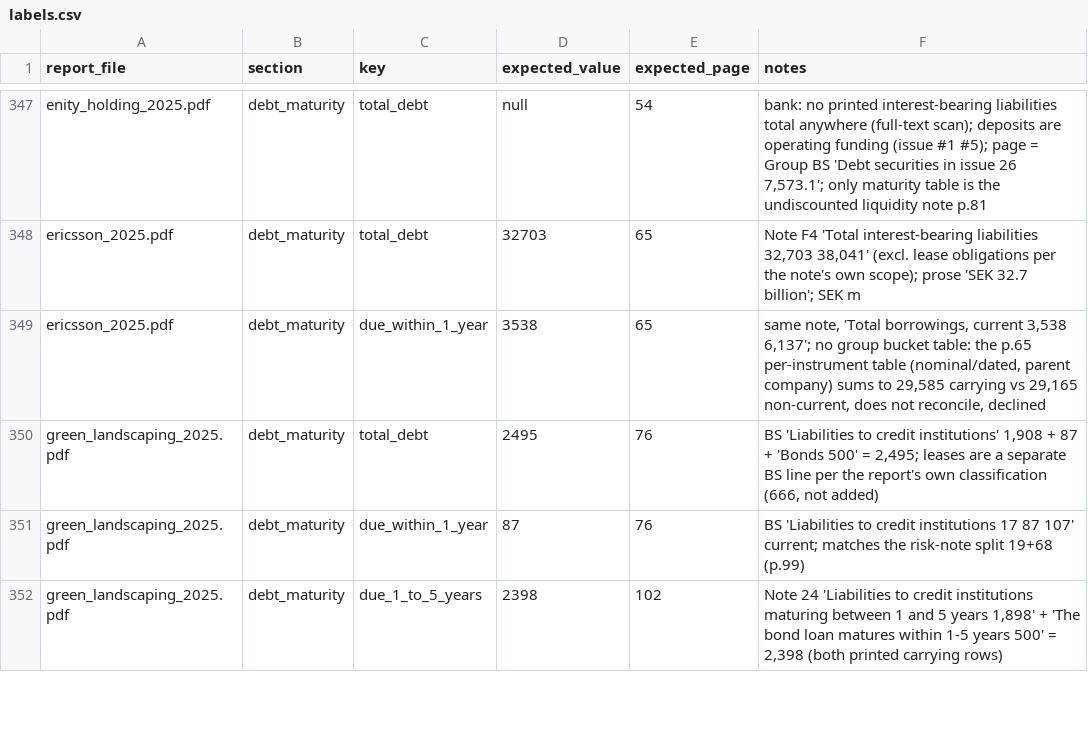
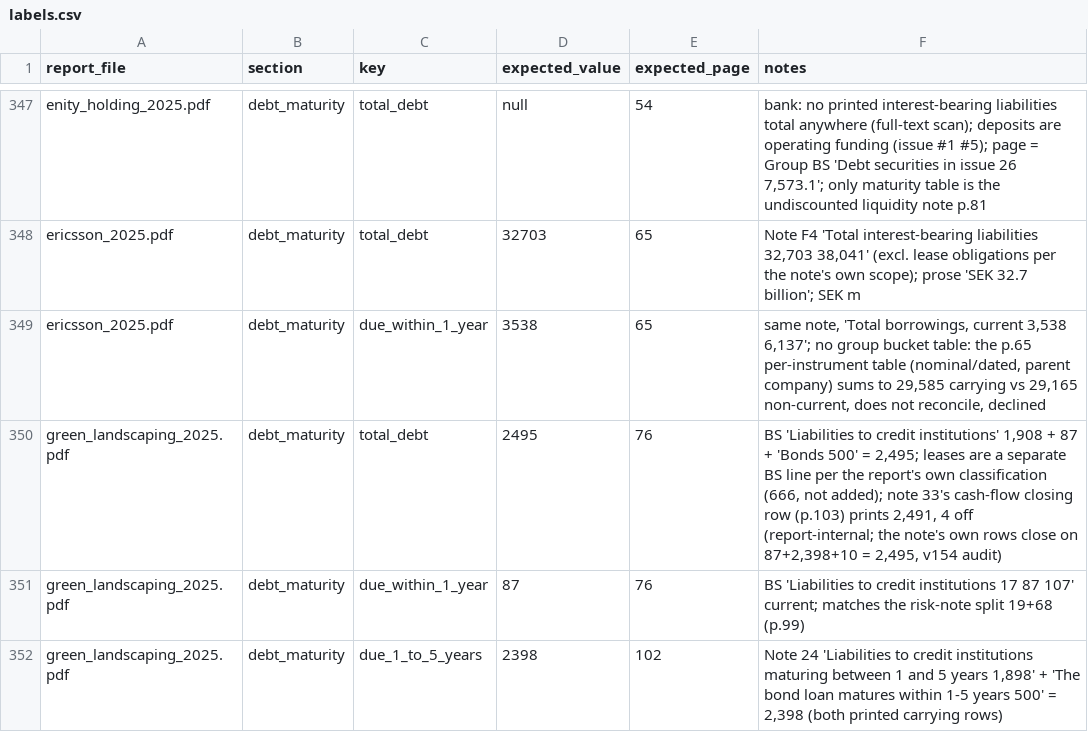
Before and after one commit to Heffri/vivicta-seb, a CSV file: eval/labels.csv, drawn as a sheet; only a part is shown, gaps mark what is left out.

```diff
--- a/eval/labels.csv
+++ b/eval/labels.csv
@@ -349,3 +349,3 @@ ericsson_2025.pdf,debt_maturity,total_debt,32703,65,"Note F4 'Total interest-bea
 ericsson_2025.pdf,debt_maturity,due_within_1_year,3538,65,"same note, 'Total borrowings, current 3,538 6,137'; no group bucket table: the p.65 per-instrument table (nominal/dated, parent company) sums to 29,585 carrying vs 29,165 non-current, does not reconcile, declined"
-green_landscaping_2025.pdf,debt_maturity,total_debt,2495,76,"BS 'Liabilities to credit institutions' 1,908 + 87 + 'Bonds 500' = 2,495; leases are a separate BS line per the report's own classification (666, not added)"
+green_landscaping_2025.pdf,debt_maturity,total_debt,2495,76,"BS 'Liabilities to credit institutions' 1,908 + 87 + 'Bonds 500' = 2,495; leases are a separate BS line per the report's own classification (666, not added); note 33's cash-flow closing row (p.103) prints 2,491, 4 off (report-internal; the note's own rows close on 87+2,398+10 = 2,495, v154 audit)"
 green_landscaping_2025.pdf,debt_maturity,due_within_1_year,87,76,BS 'Liabilities to credit institutions 17 87 107' current; matches the risk-note split 19+68 (p.99)
```
Also changed, not shown: 1 other file.
